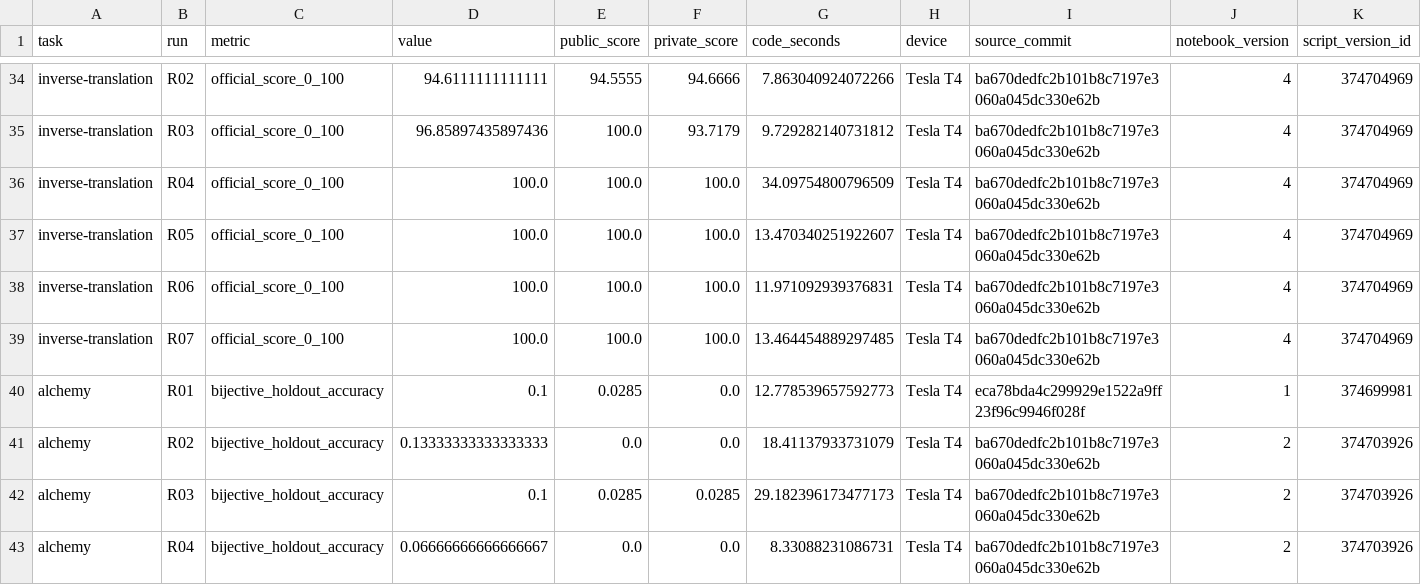
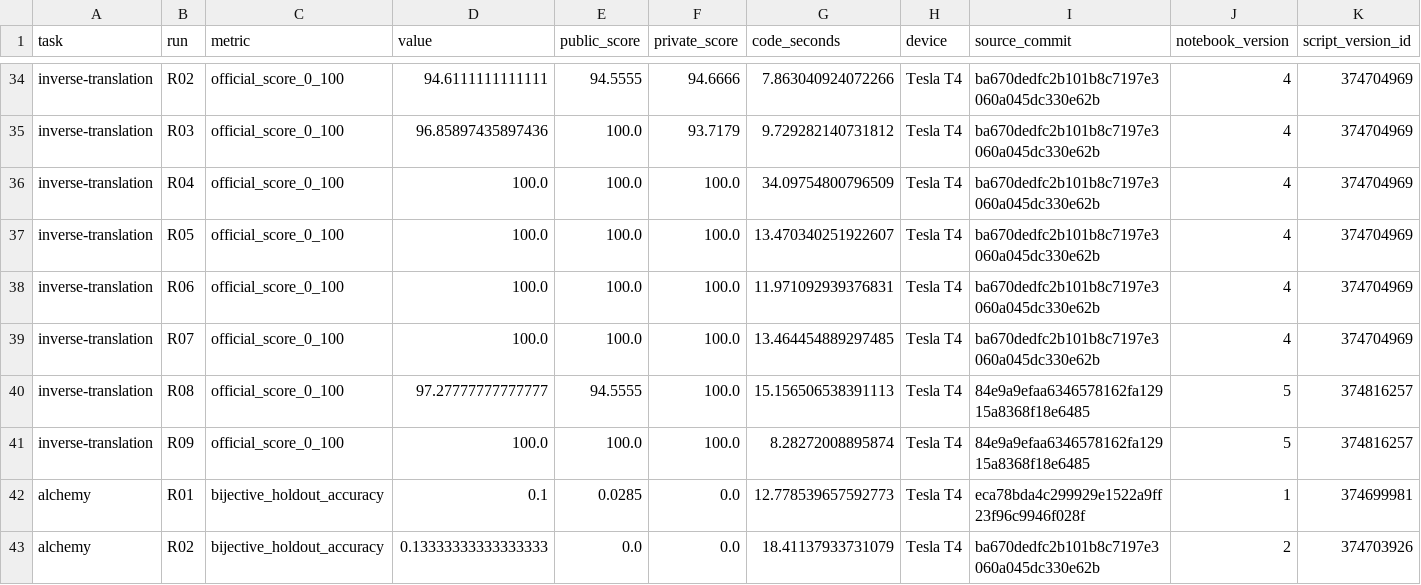
Before and after one commit to nmquan22/OlympicAI2026, a CSV file: experiments/nlp_aicc/EXPERIMENTS.csv, drawn as a sheet; only a part is shown, gaps mark what is left out; the shorter side is filled out with more unchanged rows; the diff names each change by its address in the sheet, - before the commit and + after, or states it on an @@ line.

```diff
--- a/experiments/nlp_aicc/EXPERIMENTS.csv
+++ b/experiments/nlp_aicc/EXPERIMENTS.csv
+row 40: inverse-translation | R08 | official_score_0_100 | 97.27777777777777 | 94.5555 | 100.0 | 15.156506538391113 | Tesla T4 | 84e9a9efaa6346578162fa12915a8368f18e6485 | 5 | 374816257
+row 41: inverse-translation | R09 | official_score_0_100 | 100.0 | 100.0 | 100.0 | 8.28272008895874 | Tesla T4 | 84e9a9efaa6346578162fa12915a8368f18e6485 | 5 | 374816257
```
Also changed, not shown: experiments/nlp_aicc/inverse-translation/SCORES.csv, 21 other files.
